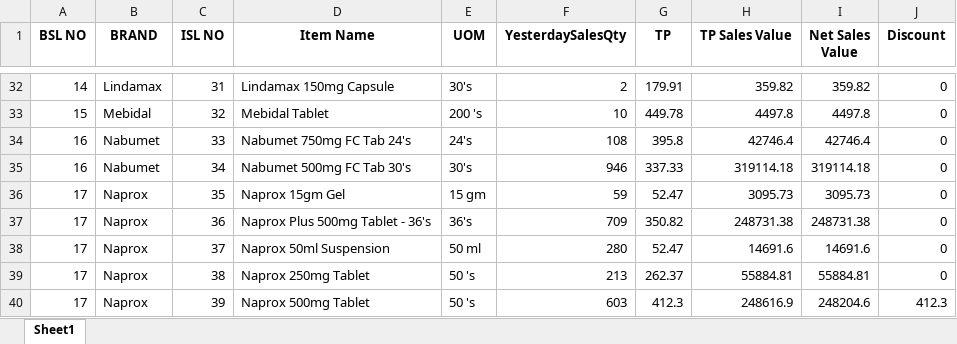
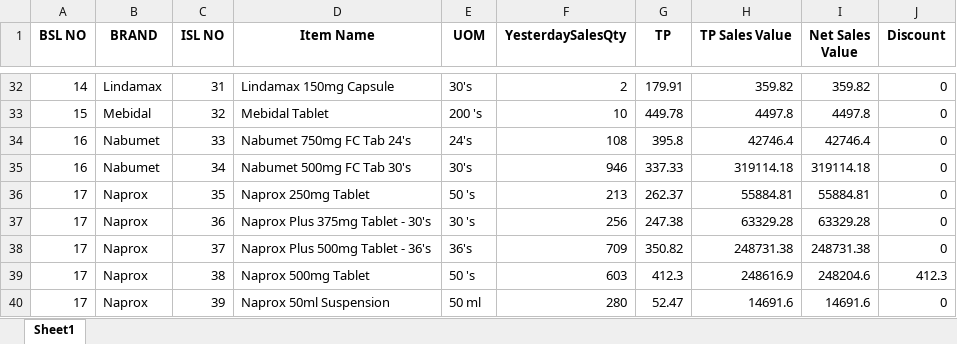
Before and after one commit to RoyelBee/GPM_new, an Excel workbook: Data/item_wise_yesterday_sales.xlsx, sheet Sheet1, drawn as a sheet; only a part is shown, gaps mark what is left out; values as stored, in another font and other column widths than the file's, no borders; the diff covers the shown part only; the diff names each change by its address in the sheet, - before the commit and + after, or states it on an @@ line.

```diff
--- a/Data/item_wise_yesterday_sales.xlsx (sheet Sheet1)
+++ b/Data/item_wise_yesterday_sales.xlsx (sheet Sheet1)
-D36 (Item Name): Naprox 15gm Gel
+D36 (Item Name): Naprox 250mg Tablet
-E36 (UOM): 15 gm
+E36 (UOM): 50 's
-F36 (YesterdaySalesQty): 59
+F36 (YesterdaySalesQty): 213
-G36 (TP): 52.47
+G36 (TP): 262.37
-H36 (TP Sales Value): 3095.73
+H36 (TP Sales Value): 55884.81
-I36 (Net Sales Value): 3095.73
+I36 (Net Sales Value): 55884.81
-D37 (Item Name): Naprox Plus 500mg Tablet - 36's
+D37 (Item Name): Naprox Plus 375mg Tablet - 30's
-E37 (UOM): 36's
+E37 (UOM): 30 's
-F37 (YesterdaySalesQty): 709
+F37 (YesterdaySalesQty): 256
-G37 (TP): 350.82
+G37 (TP): 247.38
-H37 (TP Sales Value): 248731.38
+H37 (TP Sales Value): 63329.28
-I37 (Net Sales Value): 248731.38
+I37 (Net Sales Value): 63329.28
-D38 (Item Name): Naprox 50ml Suspension
+D38 (Item Name): Naprox Plus 500mg Tablet - 36's
-E38 (UOM): 50 ml
+E38 (UOM): 36's
-F38 (YesterdaySalesQty): 280
+F38 (YesterdaySalesQty): 709
-G38 (TP): 52.47
+G38 (TP): 350.82
-H38 (TP Sales Value): 14691.6
+H38 (TP Sales Value): 248731.38
-I38 (Net Sales Value): 14691.6
+I38 (Net Sales Value): 248731.38
-D39 (Item Name): Naprox 250mg Tablet
+D39 (Item Name): Naprox 500mg Tablet
-F39 (YesterdaySalesQty): 213
+F39 (YesterdaySalesQty): 603
-G39 (TP): 262.37
+G39 (TP): 412.3
-H39 (TP Sales Value): 55884.81
+H39 (TP Sales Value): 248616.9
-I39 (Net Sales Value): 55884.81
+I39 (Net Sales Value): 248204.6
-J39 (Discount): 0
+J39 (Discount): 412.3
-D40 (Item Name): Naprox 500mg Tablet
+D40 (Item Name): Naprox 50ml Suspension
-E40 (UOM): 50 's
+E40 (UOM): 50 ml
-F40 (YesterdaySalesQty): 603
+F40 (YesterdaySalesQty): 280
-G40 (TP): 412.3
+G40 (TP): 52.47
-H40 (TP Sales Value): 248616.9
+H40 (TP Sales Value): 14691.6
-I40 (Net Sales Value): 248204.6
+I40 (Net Sales Value): 14691.6
-J40 (Discount): 412.3
+J40 (Discount): 0
```
Also changed, not shown: 229 edited cells elsewhere in this sheet, Data/gpm_data.xlsx, Data/gpm_data1.xlsx, 37 other files.
